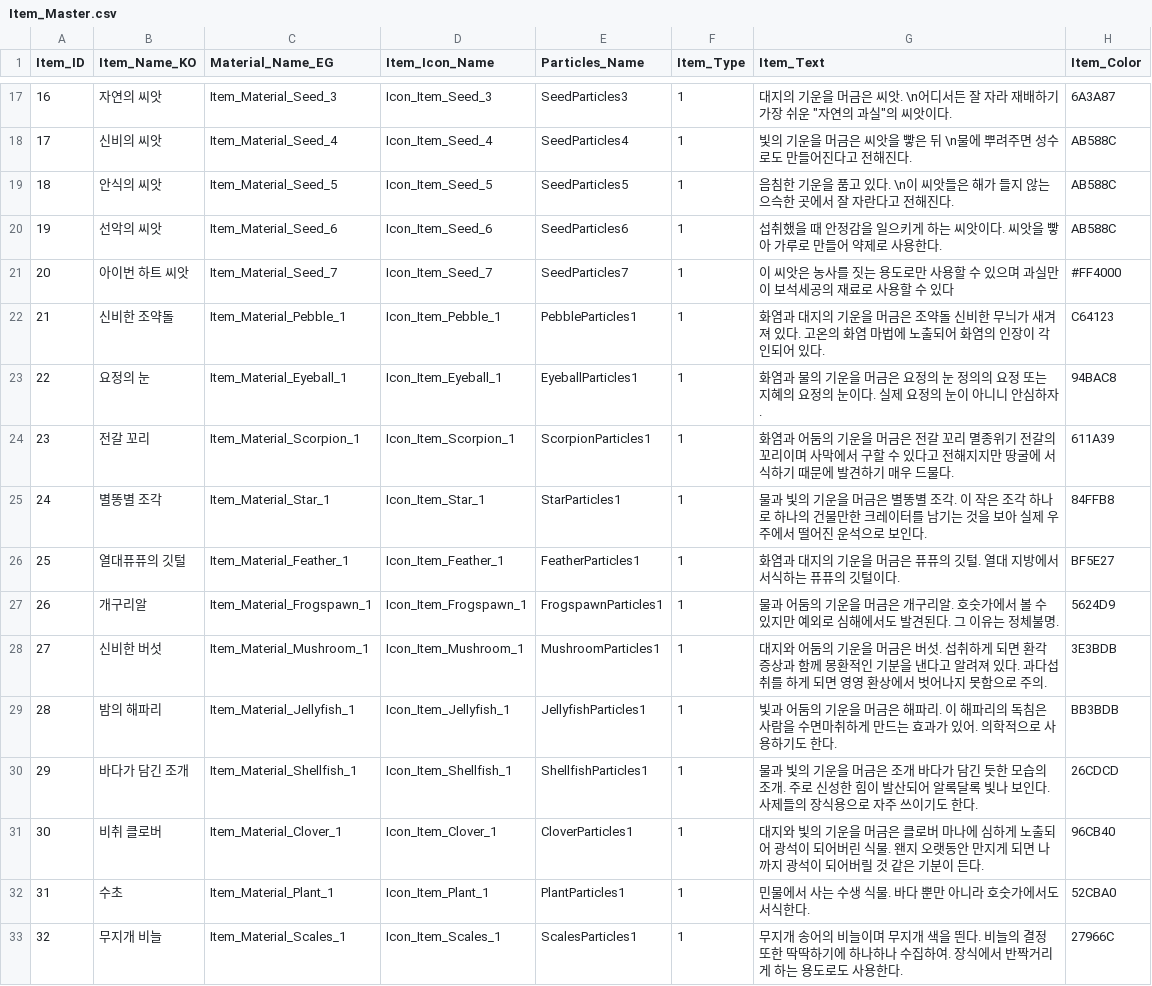
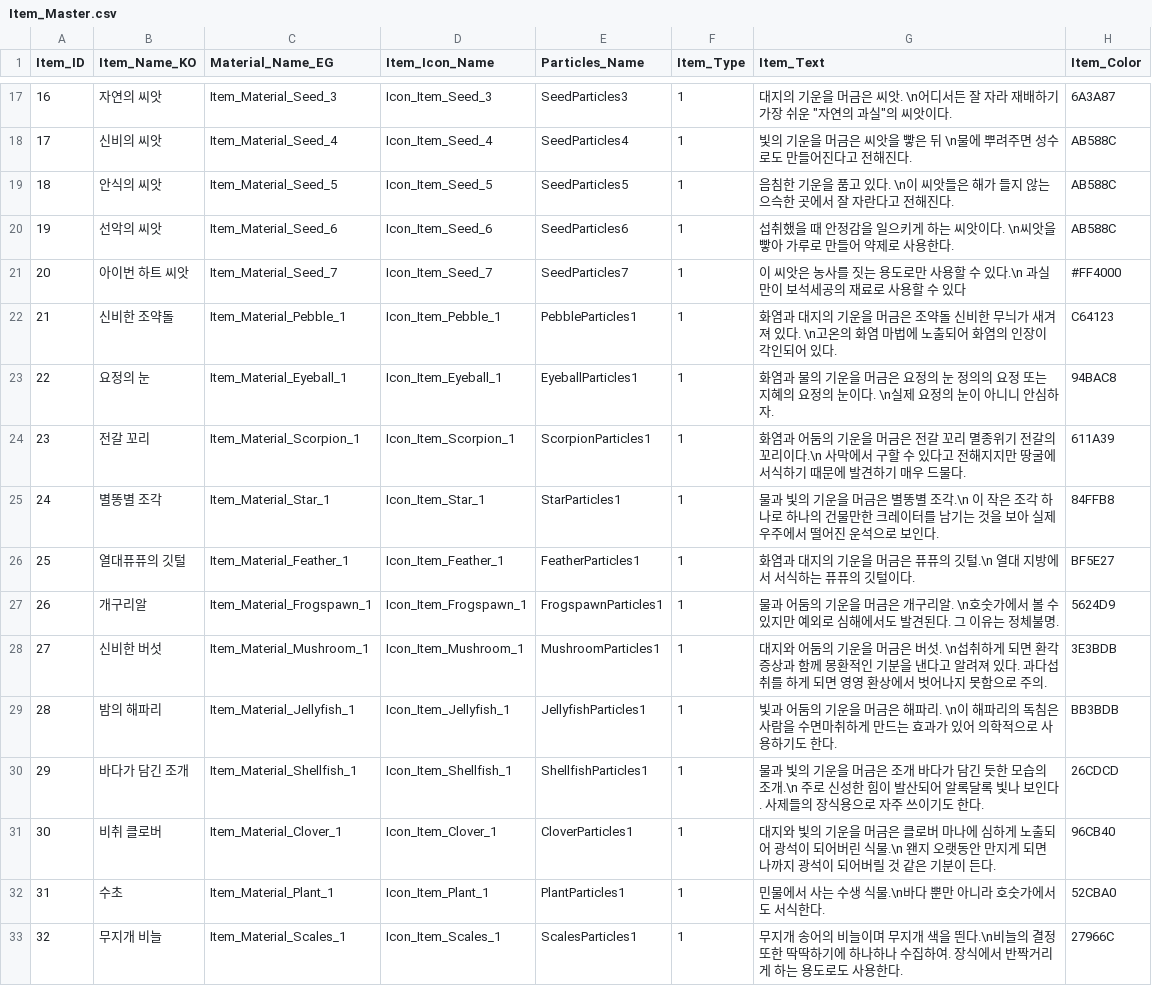
Before and after one commit to SuperElectronBrain/ThunderJack_ProjectMIS, a CSV file: Assets/Resources/DataSheet/Item_Master.csv, drawn as a sheet; only a part is shown, gaps mark what is left out; the diff covers the shown part only.

Commit message:
아이템 마스터 줄 바꿈 중간 세이브

```diff
--- a/Assets/Resources/DataSheet/Item_Master.csv
+++ b/Assets/Resources/DataSheet/Item_Master.csv
@@ -19,15 +19,15 @@
 18,안식의 씨앗,Item_Material_Seed_5,Icon_Item_Seed_5,SeedParticles5,1,음침한 기운을 품고 있다. \n이 씨앗들은 해가 들지 않는 으슥한 곳에서 잘 자란다고 전해진다.,AB588C
-19,선악의 씨앗,Item_Material_Seed_6,Icon_Item_Seed_6,SeedParticles6,1,섭취했을 때 안정감을 일으키게 하는 씨앗이다. 씨앗을 빻아 가루로 만들어 약제로 사용한다.,AB588C
-20,아이번 하트 씨앗,Item_Material_Seed_7,Icon_Item_Seed_7,SeedParticles7,1, 이 씨앗은 농사를 짓는 용도로만 사용할 수 있으며 과실만이 보석세공의 재료로 사용할 수 있다,#FF4000
-21,신비한 조약돌,Item_Material_Pebble_1,Icon_Item_Pebble_1,PebbleParticles1,1,화염과 대지의 기운을 머금은 조약돌 신비한 무늬가 새겨져 있다. 고온의 화염 마법에 노출되어 화염의 인장이 각인되어 있다.,C64123
-22,요정의 눈,Item_Material_Eyeball_1,Icon_Item_Eyeball_1,EyeballParticles1,1,화염과 물의 기운을 머금은 요정의 눈 정의의 요정 또는 지혜의 요정의 눈이다. 실제 요정의 눈이 아니니 안심하자.,94BAC8
-23,전갈 꼬리,Item_Material_Scorpion_1,Icon_Item_Scorpion_1,ScorpionParticles1,1,화염과 어둠의 기운을 머금은 전갈 꼬리 멸종위기 전갈의 꼬리이며 사막에서 구할 수 있다고 전해지지만 땅굴에 서식하기 때문에 발견하기 매우 드물다.,611A39
-24,별똥별 조각,Item_Material_Star_1,Icon_Item_Star_1,StarParticles1,1,물과 빛의 기운을 머금은 별똥별 조각. 이 작은 조각 하나로 하나의 건물만한 크레이터를 남기는 것을 보아 실제 우주에서 떨어진 운석으로 보인다.,84FFB8
-25,열대퓨퓨의 깃털,Item_Material_Feather_1,Icon_Item_Feather_1,FeatherParticles1,1,화염과 대지의 기운을 머금은 퓨퓨의 깃털. 열대 지방에서 서식하는 퓨퓨의 깃털이다.,BF5E27
-26,개구리알,Item_Material_Frogspawn_1,Icon_Item_Frogspawn_1,FrogspawnParticles1,1,물과 어둠의 기운을 머금은 개구리알. 호숫가에서 볼 수 있지만 예외로 심해에서도 발견된다. 그 이유는 정체불명.,5624D9
-27,신비한 버섯,Item_Material_Mushroom_1,Icon_Item_Mushroom_1,MushroomParticles1,1,대지와 어둠의 기운을 머금은 버섯. 섭취하게 되면 환각 증상과 함께 몽환적인 기분을 낸다고 알려져 있다. 과다섭취를 하게 되면 영영 환상에서 벗어나지 못함으로 주의.,3E3BDB
-28,밤의 해파리,Item_Material_Jellyfish_1,Icon_Item_Jellyfish_1,JellyfishParticles1,1,빛과 어둠의 기운을 머금은 해파리. 이 해파리의 독침은 사람을 수면마취하게 만드는 효과가 있어. 의학적으로 사용하기도 한다.,BB3BDB
-29,바다가 담긴 조개,Item_Material_Shellfish_1,Icon_Item_Shellfish_1,ShellfishParticles1,1,물과 빛의 기운을 머금은 조개 바다가 담긴 듯한 모습의 조개. 주로 신성한 힘이 발산되어 알록달록 빛나 보인다. 사제들의 장식용으로 자주 쓰이기도 한다.,26CDCD
-30,비취 클로버,Item_Material_Clover_1,Icon_Item_Clover_1,CloverParticles1,1,대지와 빛의 기운을 머금은 클로버 마나에 심하게 노출되어 광석이 되어버린 식물. 왠지 오랫동안 만지게 되면 나까지 광석이 되어버릴 것 같은 기분이 든다.,96CB40
-31,수초,Item_Material_Plant_1,Icon_Item_Plant_1,PlantParticles1,1,민물에서 사는 수생 식물. 바다 뿐만 아니라 호숫가에서도 서식한다.,52CBA0
-32,무지개 비늘,Item_Material_Scales_1,Icon_Item_Scales_1,ScalesParticles1,1,무지개 송어의 비늘이며 무지개 색을 띈다. 비늘의 결정 또한 딱딱하기에 하나하나 수집하여. 장식에서 반짝거리게 하는 용도로도 사용한다.,27966C
+19,선악의 씨앗,Item_Material_Seed_6,Icon_Item_Seed_6,SeedParticles6,1,섭취했을 때 안정감을 일으키게 하는 씨앗이다. \n씨앗을 빻아 가루로 만들어 약제로 사용한다.,AB588C
+20,아이번 하트 씨앗,Item_Material_Seed_7,Icon_Item_Seed_7,SeedParticles7,1, 이 씨앗은 농사를 짓는 용도로만 사용할 수 있다.\n 과실만이 보석세공의 재료로 사용할 수 있다,#FF4000
+21,신비한 조약돌,Item_Material_Pebble_1,Icon_Item_Pebble_1,PebbleParticles1,1,화염과 대지의 기운을 머금은 조약돌 신비한 무늬가 새겨져 있다. \n고온의 화염 마법에 노출되어 화염의 인장이 각인되어 있다.,C64123
+22,요정의 눈,Item_Material_Eyeball_1,Icon_Item_Eyeball_1,EyeballParticles1,1,화염과 물의 기운을 머금은 요정의 눈 정의의 요정 또는 지혜의 요정의 눈이다. \n실제 요정의 눈이 아니니 안심하자.,94BAC8
+23,전갈 꼬리,Item_Material_Scorpion_1,Icon_Item_Scorpion_1,ScorpionParticles1,1,화염과 어둠의 기운을 머금은 전갈 꼬리 멸종위기 전갈의 꼬리이다.\n 사막에서 구할 수 있다고 전해지지만 땅굴에 서식하기 때문에 발견하기 매우 드물다.,611A39
+24,별똥별 조각,Item_Material_Star_1,Icon_Item_Star_1,StarParticles1,1,물과 빛의 기운을 머금은 별똥별 조각.\n 이 작은 조각 하나로 하나의 건물만한 크레이터를 남기는 것을 보아 실제 우주에서 떨어진 운석으로 보인다.,84FFB8
+25,열대퓨퓨의 깃털,Item_Material_Feather_1,Icon_Item_Feather_1,FeatherParticles1,1,화염과 대지의 기운을 머금은 퓨퓨의 깃털.\n 열대 지방에서 서식하는 퓨퓨의 깃털이다.,BF5E27
+26,개구리알,Item_Material_Frogspawn_1,Icon_Item_Frogspawn_1,FrogspawnParticles1,1,물과 어둠의 기운을 머금은 개구리알. \n호숫가에서 볼 수 있지만 예외로 심해에서도 발견된다. 그 이유는 정체불명.,5624D9
+27,신비한 버섯,Item_Material_Mushroom_1,Icon_Item_Mushroom_1,MushroomParticles1,1,대지와 어둠의 기운을 머금은 버섯. \n섭취하게 되면 환각 증상과 함께 몽환적인 기분을 낸다고 알려져 있다. 과다섭취를 하게 되면 영영 환상에서 벗어나지 못함으로 주의.,3E3BDB
+28,밤의 해파리,Item_Material_Jellyfish_1,Icon_Item_Jellyfish_1,JellyfishParticles1,1,빛과 어둠의 기운을 머금은 해파리. \n이 해파리의 독침은 사람을 수면마취하게 만드는 효과가 있어 의학적으로 사용하기도 한다.,BB3BDB
+29,바다가 담긴 조개,Item_Material_Shellfish_1,Icon_Item_Shellfish_1,ShellfishParticles1,1,물과 빛의 기운을 머금은 조개 바다가 담긴 듯한 모습의 조개.\n 주로 신성한 힘이 발산되어 알록달록 빛나 보인다. 사제들의 장식용으로 자주 쓰이기도 한다.,26CDCD
+30,비취 클로버,Item_Material_Clover_1,Icon_Item_Clover_1,CloverParticles1,1,대지와 빛의 기운을 머금은 클로버 마나에 심하게 노출되어 광석이 되어버린 식물.\n 왠지 오랫동안 만지게 되면 나까지 광석이 되어버릴 것 같은 기분이 든다.,96CB40
+31,수초,Item_Material_Plant_1,Icon_Item_Plant_1,PlantParticles1,1,민물에서 사는 수생 식물.\n바다 뿐만 아니라 호숫가에서도 서식한다.,52CBA0
+32,무지개 비늘,Item_Material_Scales_1,Icon_Item_Scales_1,ScalesParticles1,1,무지개 송어의 비늘이며 무지개 색을 띈다.\n비늘의 결정 또한 딱딱하기에 하나하나 수집하여. 장식에서 반짝거리게 하는 용도로도 사용한다.,27966C
```
Also changed, not shown: 151 edited cells elsewhere in this file.
